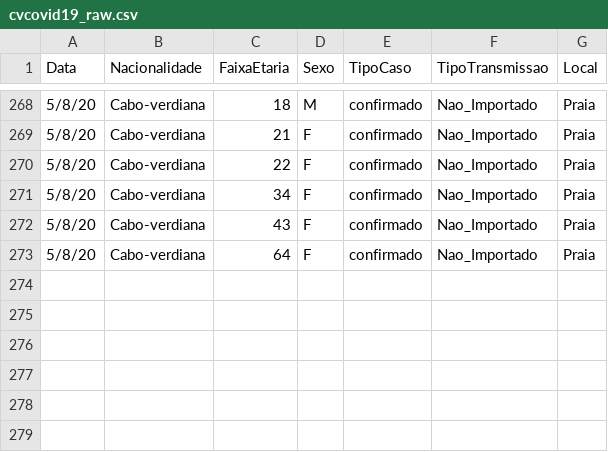
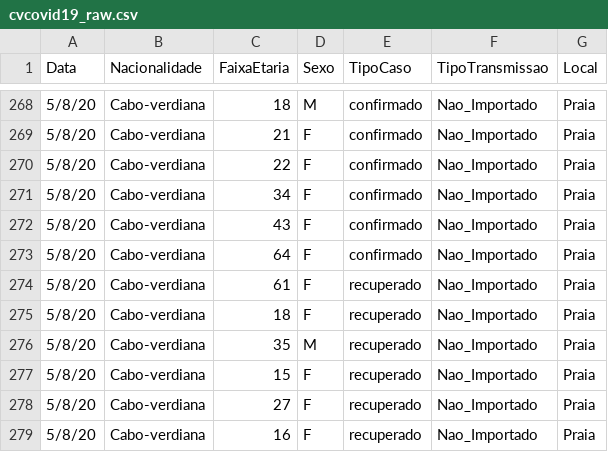
Before and after one commit to marovski/covid19cvdata, a CSV file: data-raw/csv/cvcovid19_raw.csv, drawn as a sheet; only a part is shown, gaps mark what is left out.

```diff
--- a/data-raw/csv/cvcovid19_raw.csv
+++ b/data-raw/csv/cvcovid19_raw.csv
@@ -273 +273,7 @@ Data,Nacionalidade,FaixaEtaria,Sexo,TipoCaso,TipoTransmissao,Local
 5/8/20,Cabo-verdiana,64,F,confirmado,Nao_Importado,Praia
+5/8/20,Cabo-verdiana,61,F,recuperado,Nao_Importado,Praia
+5/8/20,Cabo-verdiana,18,F,recuperado,Nao_Importado,Praia
+5/8/20,Cabo-verdiana,35,M,recuperado,Nao_Importado,Praia
+5/8/20,Cabo-verdiana,15,F,recuperado,Nao_Importado,Praia
+5/8/20,Cabo-verdiana,27,F,recuperado,Nao_Importado,Praia
+5/8/20,Cabo-verdiana,16,F,recuperado,Nao_Importado,Praia
```
Also changed, not shown: data-raw/csv/covid19cv.csv, 4 other files.
